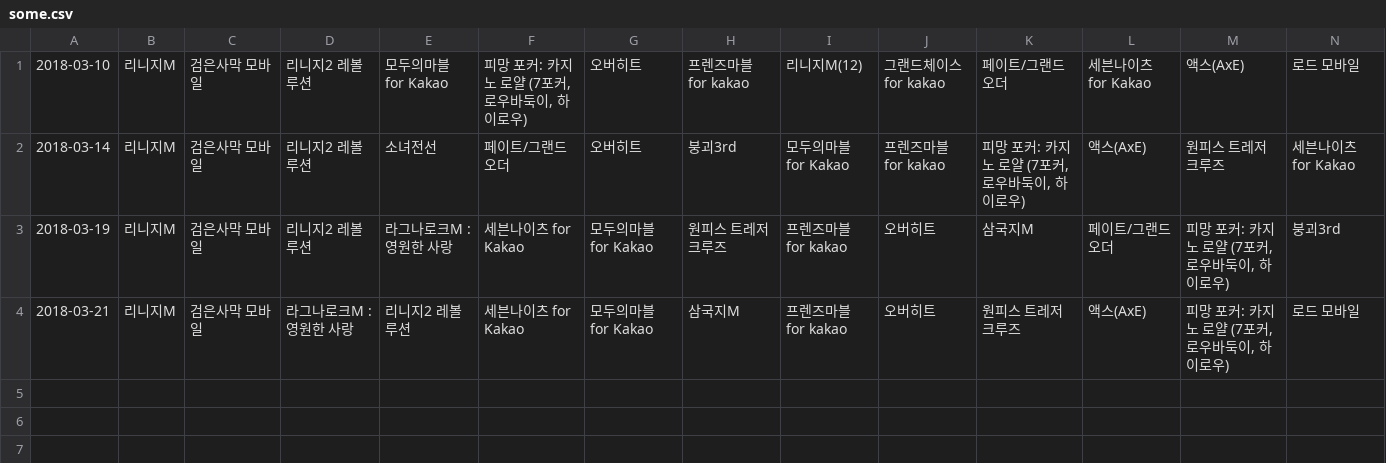
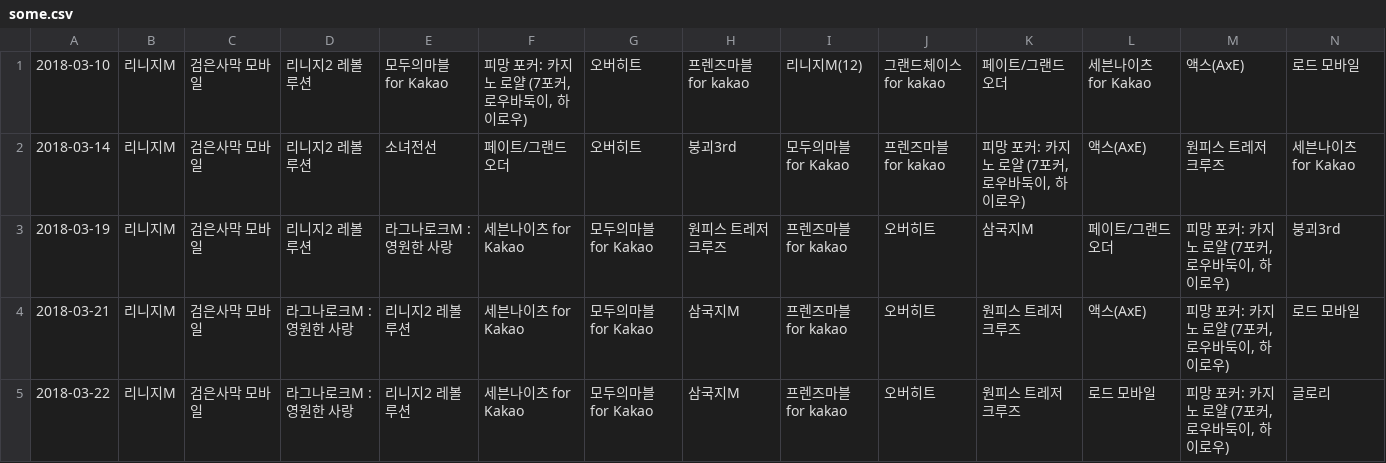
Before and after one commit to eunbi-alert/googleplayranking, a CSV file: some.csv, drawn as a sheet; only a part is shown; rows hold the shown columns only; the diff names each change by its address in the sheet, - before the commit and + after, or states it on an @@ line.

```diff
--- a/some.csv
+++ b/some.csv
+row 5: 2018-03-22 | 리니지M | 검은사막 모바일 | 라그나로크M : 영원한 사랑 | 리니지2 레볼루션 | 세븐나이츠 for Kakao | 모두의마블 for Kakao | 삼국지M | 프렌즈마블 for kakao | 오버히트 | 원피스 트레저 크루즈 | 로드 모바일 | 피망 포커: 카지노 로얄 (7포커, 로우바둑이, 하이로우) | 글로리
```
Also changed, not shown: 1 other file.
